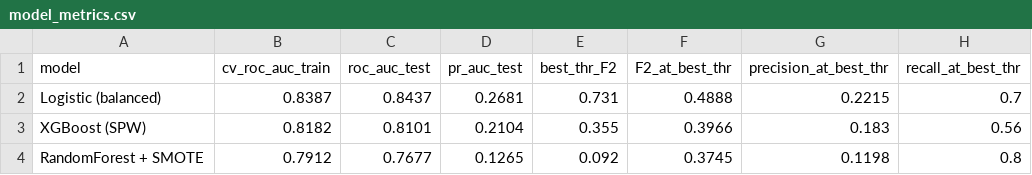
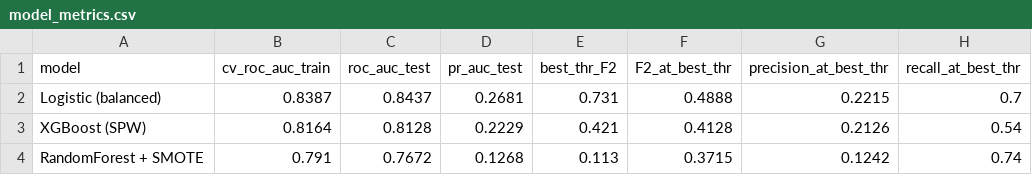
Before and after one commit to sean-code/stroke_project, a CSV file: notebooks/reports/model_metrics.csv, drawn as a sheet.

```diff
--- a/notebooks/reports/model_metrics.csv
+++ b/notebooks/reports/model_metrics.csv
@@ -2,3 +2,3 @@ model,cv_roc_auc_train,roc_auc_test,pr_auc_test,best_thr_F2,F2_at_best_thr,preci
 Logistic (balanced),0.8387,0.8437,0.2681,0.731,0.4888,0.2215,0.7
-XGBoost (SPW),0.8182,0.8101,0.2104,0.355,0.3966,0.183,0.56
-RandomForest + SMOTE,0.7912,0.7677,0.1265,0.092,0.3745,0.1198,0.8
+XGBoost (SPW),0.8164,0.8128,0.2229,0.421,0.4128,0.2126,0.54
+RandomForest + SMOTE,0.791,0.7672,0.1268,0.113,0.3715,0.1242,0.74
```
Also changed, not shown: 1 other file.
